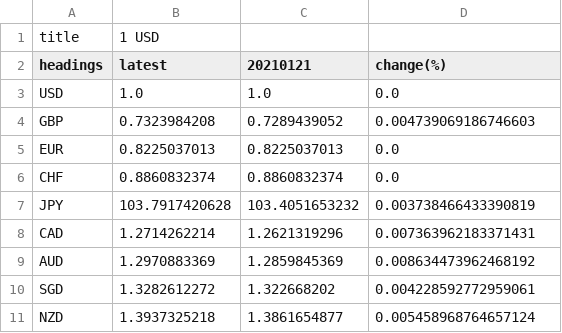
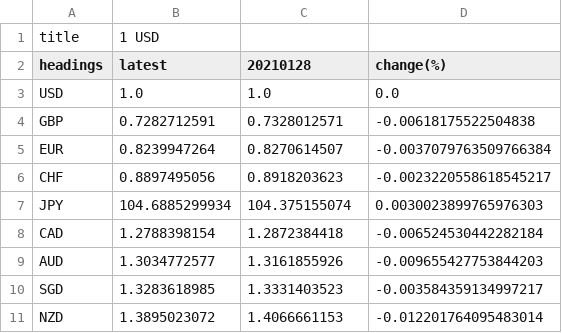
Before and after one commit to WhiteRose7-pretty/treasury, a CSV file: treasury/app/media/currency_data/FX.csv, drawn as a sheet.

```diff
--- a/treasury/app/media/currency_data/FX.csv
+++ b/treasury/app/media/currency_data/FX.csv
@@ -1,11 +1,11 @@
 title,1 USD
-headings,latest,20210121,change(%)
+headings,latest,20210128,change(%)
 USD,1.0,1.0,0.0
-GBP,0.7323984208,0.7289439052,0.004739069186746603
-EUR,0.8225037013,0.8225037013,0.0
-CHF,0.8860832374,0.8860832374,0.0
-JPY,103.7917420628,103.4051653232,0.003738466433390819
-CAD,1.2714262214,1.2621319296,0.007363962183371431
-AUD,1.2970883369,1.2859845369,0.008634473962468192
-SGD,1.3282612272,1.322668202,0.004228592772959061
-NZD,1.3937325218,1.3861654877,0.005458968764657124
+GBP,0.7282712591,0.7328012571,-0.00618175522504838
+EUR,0.8239947264,0.8270614507,-0.0037079763509766384
+CHF,0.8897495056,0.8918203623,-0.0023220558618545217
+JPY,104.6885299934,104.375155074,0.0030023899765976303
+CAD,1.2788398154,1.2872384418,-0.006524530442282184
+AUD,1.3034772577,1.3161855926,-0.009655427753844203
+SGD,1.3283618985,1.3331403523,-0.003584359134997217
+NZD,1.3895023072,1.4066661153,-0.012201764095483014
```
Also changed, not shown: 4 other files.
